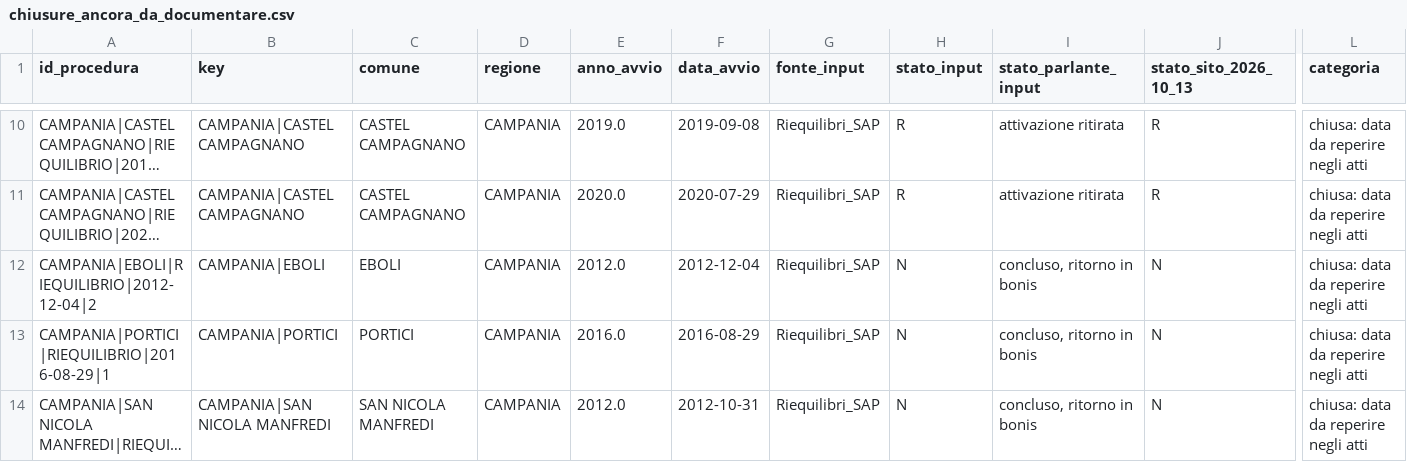
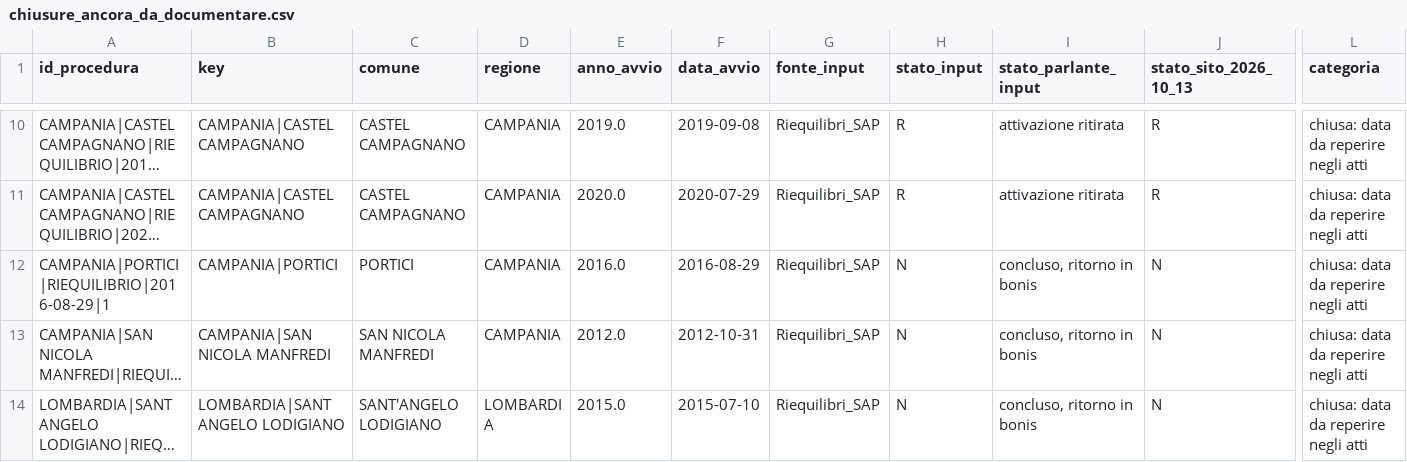
Before and after one commit to ricmazza2000/tesi, a CSV file: ricerca_riequilibri/chiusure_ancora_da_documentare.csv, drawn as a sheet; only a part is shown, gaps mark what is left out; the shorter side is filled out with more unchanged rows; long unchanged cells end in …; rows hold the shown columns only; the diff names each change by its address in the sheet, - before the commit and + after, or states it on an @@ line.

```diff
--- a/ricerca_riequilibri/chiusure_ancora_da_documentare.csv
+++ b/ricerca_riequilibri/chiusure_ancora_da_documentare.csv
-row 12: CAMPANIA|EBOLI|RIEQUILIBRIO|2012-12-04|2 | CAMPANIA|EBOLI | EBOLI | CAMPANIA | 2012.0 | 2012-12-04 | Riequilibri_SAP | N | concluso, ritorno in bonis | N | chiusa: data da reperire negli atti
```
Also changed, not shown: ricerca_riequilibri/registro_ricerca_completo.csv, 21 other files.
